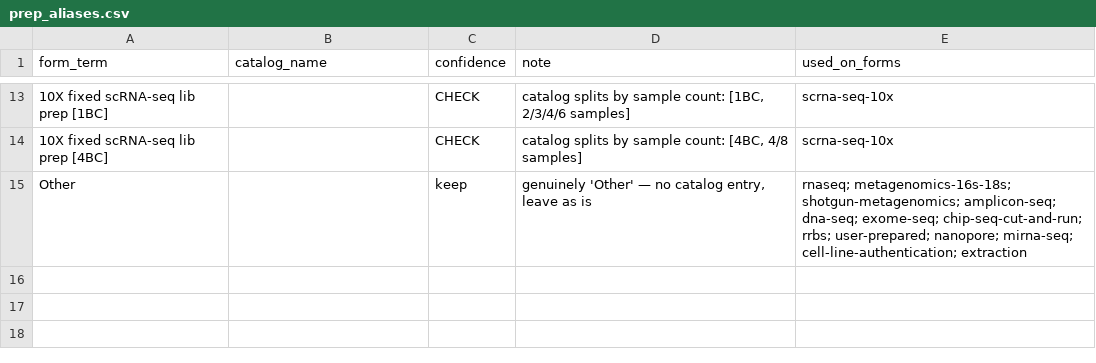
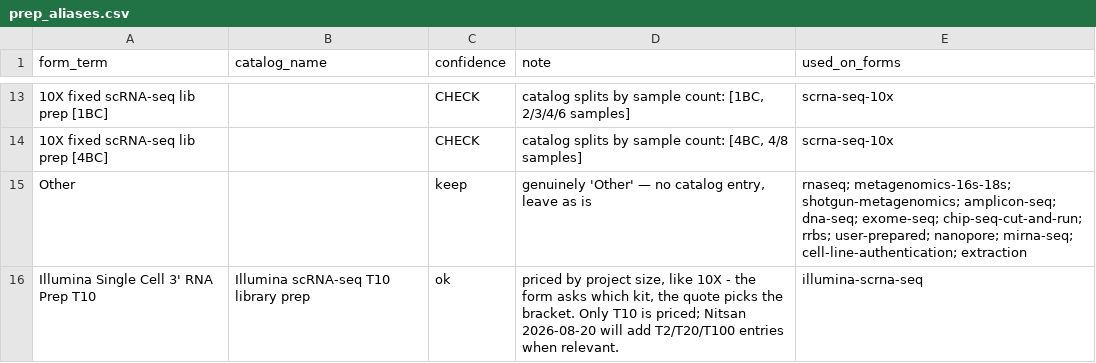
Before and after one commit to Technion-Genomics-Center/atgc-submission-forms, a CSV file: data/prep_aliases.csv, drawn as a sheet; only a part is shown, gaps mark what is left out; the diff names each change by its address in the sheet, - before the commit and + after, or states it on an @@ line.

```diff
--- a/data/prep_aliases.csv
+++ b/data/prep_aliases.csv
+row 16: Illumina Single Cell 3' RNA Prep T10 | Illumina scRNA-seq T10 library prep | ok | priced by project size, like 10X - the form asks which kit, the quote picks the bracket. Only T10 is priced; Nitsan 2026-08-20 will add T2/T20/T100 entries when relevant. | illumina-scrna-seq
```
